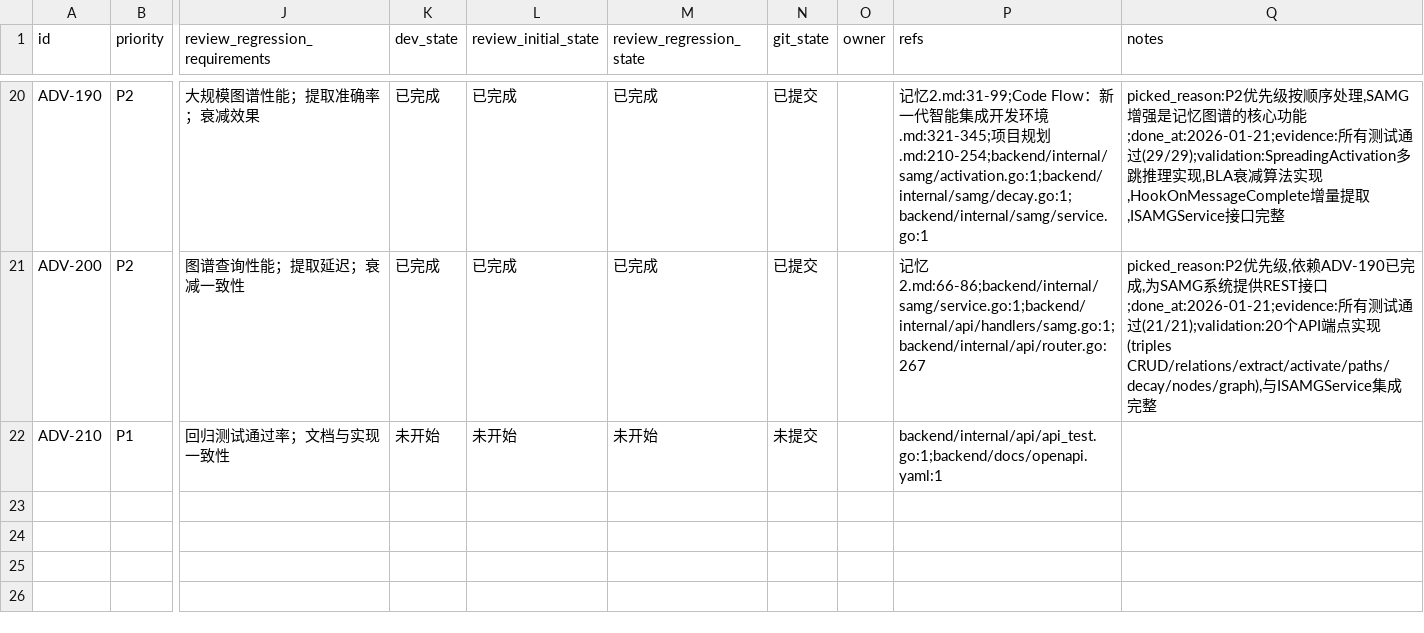
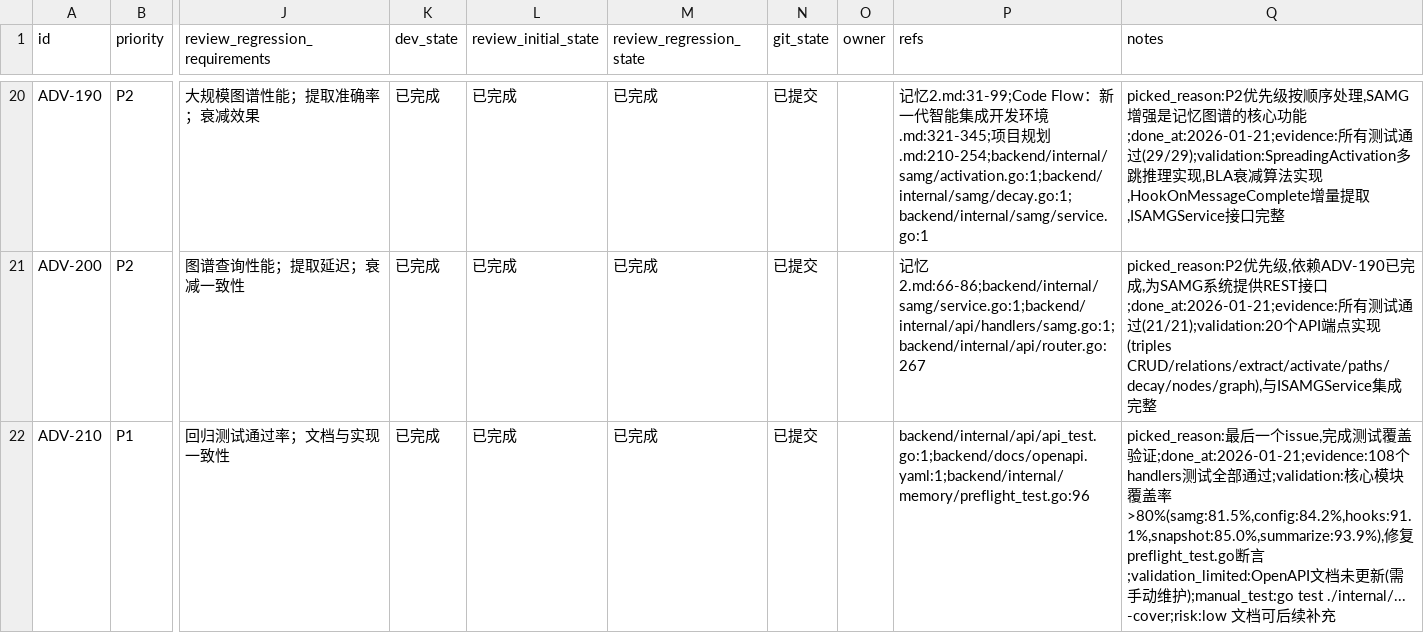
Before and after one commit to XingLingQAQ/Codeflow, a CSV file: issues/2026-01-19_10-00-00-backend-advanced-api.csv, drawn as a sheet; only a part is shown, gaps mark what is left out; the diff names each change by its address in the sheet, - before the commit and + after, or states it on an @@ line.

```diff
--- a/issues/2026-01-19_10-00-00-backend-advanced-api.csv
+++ b/issues/2026-01-19_10-00-00-backend-advanced-api.csv
-K22 (dev_state): 未开始
+K22 (dev_state): 已完成
-L22 (review_initial_state): 未开始
+L22 (review_initial_state): 已完成
-M22 (review_regression_state): 未开始
+M22 (review_regression_state): 已完成
-N22 (git_state): 未提交
+N22 (git_state): 已提交
-P22 (refs): backend/internal/api/api_test.go:1;backend/docs/openapi.yaml:1
+P22 (refs): backend/internal/api/api_test.go:1;backend/docs/openapi.yaml:1;backend/internal/memory/preflight_test.go:96
-Q22 (notes): (empty)
+Q22 (notes): picked_reason:最后一个issue,完成测试覆盖验证;done_at:2026-01-21;evidence:108个handlers测试全部通过;validation:核心模块覆盖率>80%(samg:81.5%,config:84.2%,hooks:91.1%,snapshot:85.0%,summarize:93.9%),修复preflight_test.go断言;validation_limited:OpenAPI文档未更新(需手动维护);manual_test:go test ./internal/... -cover;risk:low 文档可后续补充
```
Also changed, not shown: 1 other file.
